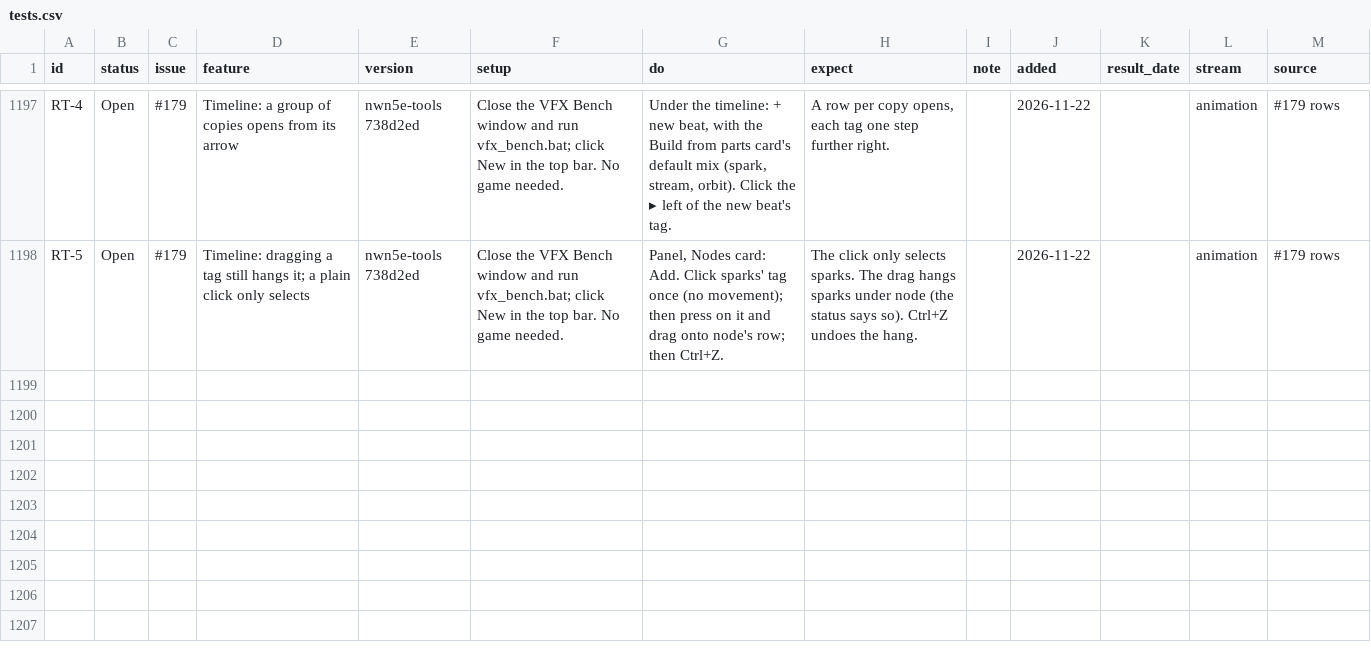
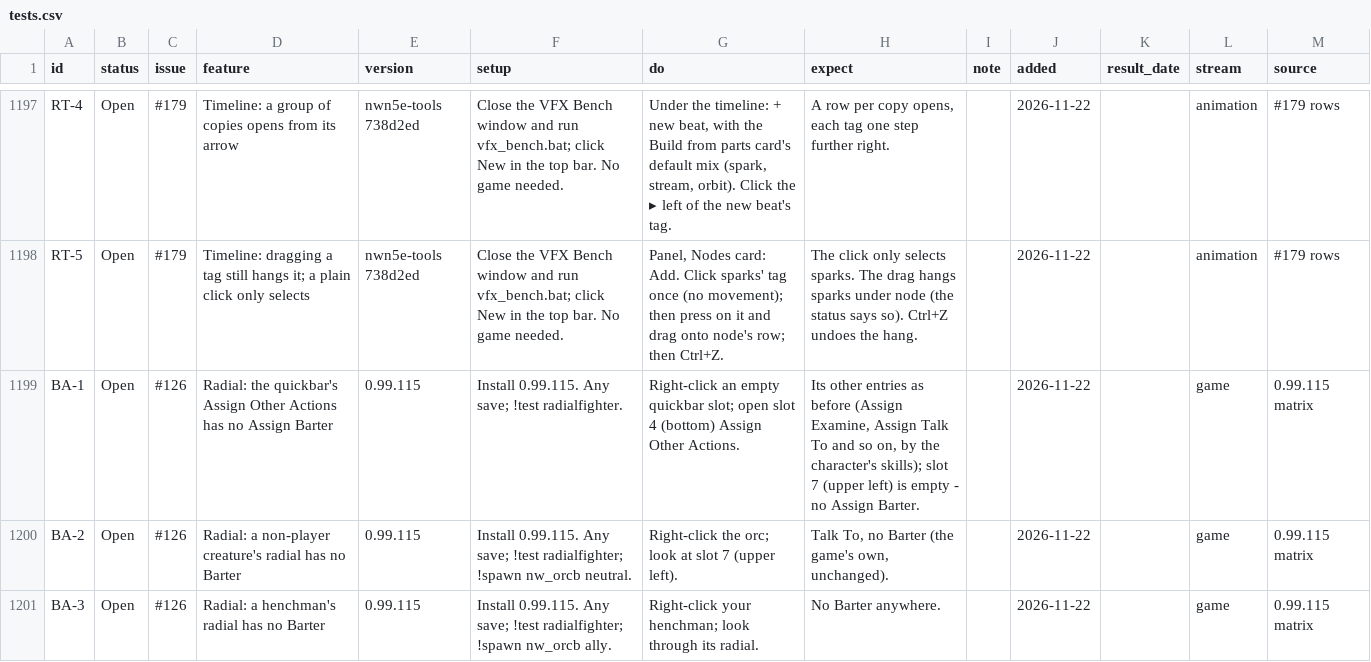
Before and after one commit to BrunoTCarreiro/nwn5e-ee, a CSV file: docs/tests.csv, drawn as a sheet; only a part is shown, gaps mark what is left out.

```diff
--- a/docs/tests.csv
+++ b/docs/tests.csv
@@ -1204 +1204,4 @@ RT-4,Open,#179,Timeline: a group of copies opens from its arrow,nwn5e-tools 738d
 RT-5,Open,#179,Timeline: dragging a tag still hangs it; a plain click only selects,nwn5e-tools 738d2ed,Close the VFX Bench window and run vfx_bench.bat; click New in the top bar. No game needed.,"Panel, Nodes card: Add. Click sparks' tag once (no movement); then press on it and drag onto node's row; then Ctrl+Z.",The click only selects sparks. The drag hangs sparks under node (the status says so). Ctrl+Z undoes the hang.,,2026-11-22,,animation,#179 rows
+BA-1,Open,#126,Radial: the quickbar's Assign Other Actions has no Assign Barter,0.99.115,Install 0.99.115. Any save; !test radialfighter.,Right-click an empty quickbar slot; open slot 4 (bottom) Assign Other Actions.,"Its other entries as before (Assign Examine, Assign Talk To and so on, by the character's skills); slot 7 (upper left) is empty - no Assign Barter.",,2026-11-22,,game,0.99.115 matrix
+BA-2,Open,#126,Radial: a non-player creature's radial has no Barter,0.99.115,Install 0.99.115. Any save; !test radialfighter; !spawn nw_orcb neutral.,Right-click the orc; look at slot 7 (upper left).,"Talk To, no Barter (the game's own, unchanged).",,2026-11-22,,game,0.99.115 matrix
+BA-3,Open,#126,Radial: a henchman's radial has no Barter,0.99.115,Install 0.99.115. Any save; !test radialfighter; !spawn nw_orcb ally.,Right-click your henchman; look through its radial.,No Barter anywhere.,,2026-11-22,,game,0.99.115 matrix
```
